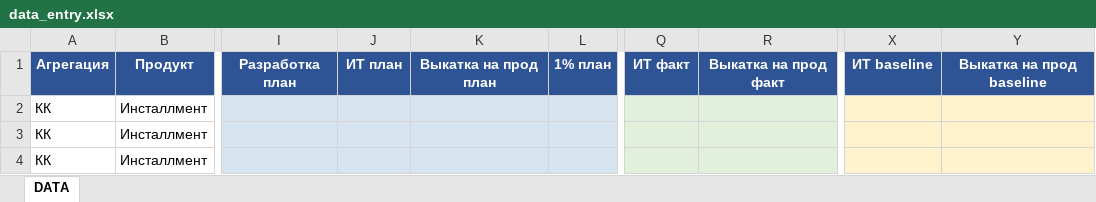
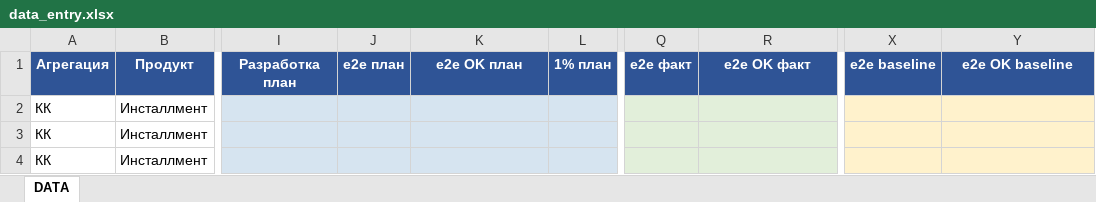
Before and after one commit to Annushkaev/pereezd-roadmap, an Excel workbook: data_entry.xlsx, sheet DATA, drawn as a sheet; only a part is shown, gaps mark what is left out; values as stored, in another font and other column widths than the file's, no borders; the diff names each change by its address in the sheet, - before the commit and + after, or states it on an @@ line.

```diff
--- a/data_entry.xlsx (sheet DATA)
+++ b/data_entry.xlsx (sheet DATA)
-J1: ИТ план
+J1: e2e план
-K1: Выкатка на прод план
+K1: e2e OK план
-Q1: ИТ факт
+Q1: e2e факт
-R1: Выкатка на прод факт
+R1: e2e OK факт
-X1: ИТ baseline
+X1: e2e baseline
-Y1: Выкатка на прод baseline
+Y1: e2e OK baseline
```
Also changed, not shown: 3 other files.
